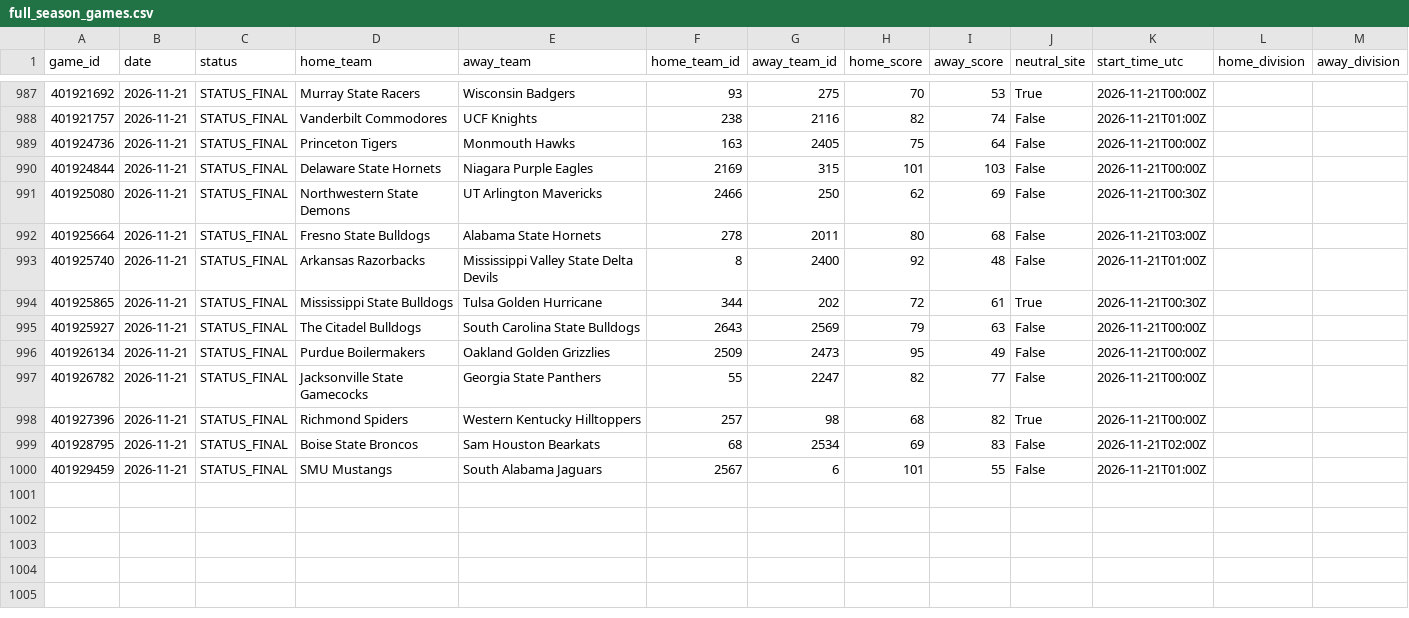
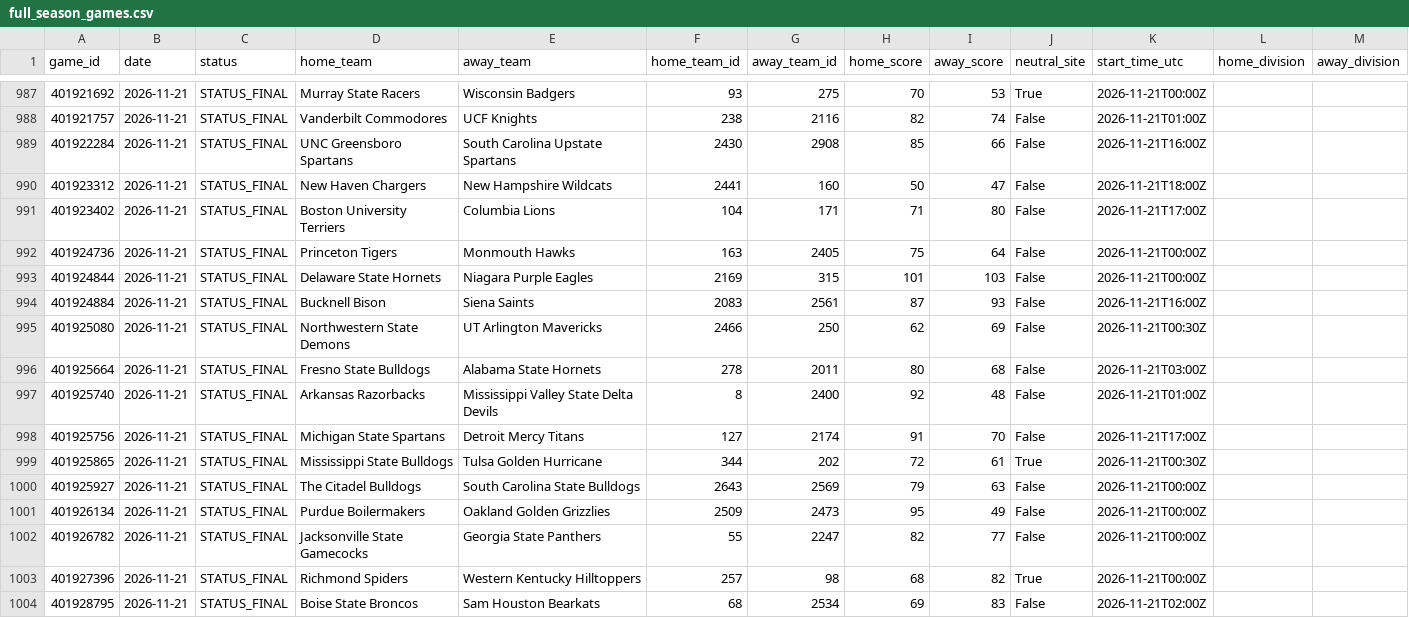
Before and after one commit to cashcarpenter14-ui/cbb-analytics-site, a CSV file: raw_data/2026_27/full_season_games.csv, drawn as a sheet; only a part is shown, gaps mark what is left out; the shorter side is filled out with more unchanged rows; the diff names each change by its address in the sheet, - before the commit and + after, or states it on an @@ line.

```diff
--- a/raw_data/2026_27/full_season_games.csv
+++ b/raw_data/2026_27/full_season_games.csv
+row 989: 401922284 | 2026-11-21 | STATUS_FINAL | UNC Greensboro Spartans | South Carolina Upstate Spartans | 2430 | 2908 | 85 | 66 | False | 2026-11-21T16:00Z
+row 990: 401923312 | 2026-11-21 | STATUS_FINAL | New Haven Chargers | New Hampshire Wildcats | 2441 | 160 | 50 | 47 | False | 2026-11-21T18:00Z
+row 991: 401923402 | 2026-11-21 | STATUS_FINAL | Boston University Terriers | Columbia Lions | 104 | 171 | 71 | 80 | False | 2026-11-21T17:00Z
+row 994: 401924884 | 2026-11-21 | STATUS_FINAL | Bucknell Bison | Siena Saints | 2083 | 2561 | 87 | 93 | False | 2026-11-21T16:00Z
+row 998: 401925756 | 2026-11-21 | STATUS_FINAL | Michigan State Spartans | Detroit Mercy Titans | 127 | 2174 | 91 | 70 | False | 2026-11-21T17:00Z
```
Also changed, not shown: data/2026_27_candidate/model_predictions.csv, data/2026_27_candidate/team_rankings.csv, 4 other files.
